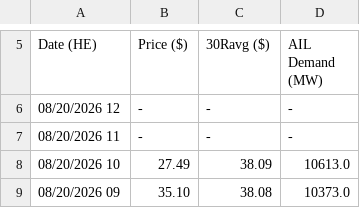
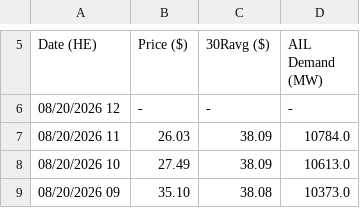
Before and after one commit to a338wong/alberta_energy_market_analytics_dashboard, a CSV file: data/raw/pool_price_current_raw.csv, drawn as a sheet; only a part is shown, gaps mark what is left out.

```diff
--- a/data/raw/pool_price_current_raw.csv
+++ b/data/raw/pool_price_current_raw.csv
@@ -6,3 +6,3 @@ Date (HE),Price ($),30Ravg ($),AIL Demand (MW)
 "08/20/2026 12","-","-","-"
-"08/20/2026 11","-","-","-"
+"08/20/2026 11","26.03","38.09","10784.0"
 "08/20/2026 10","27.49","38.09","10613.0"
```
Also changed, not shown: data/raw/weather_data.csv.
